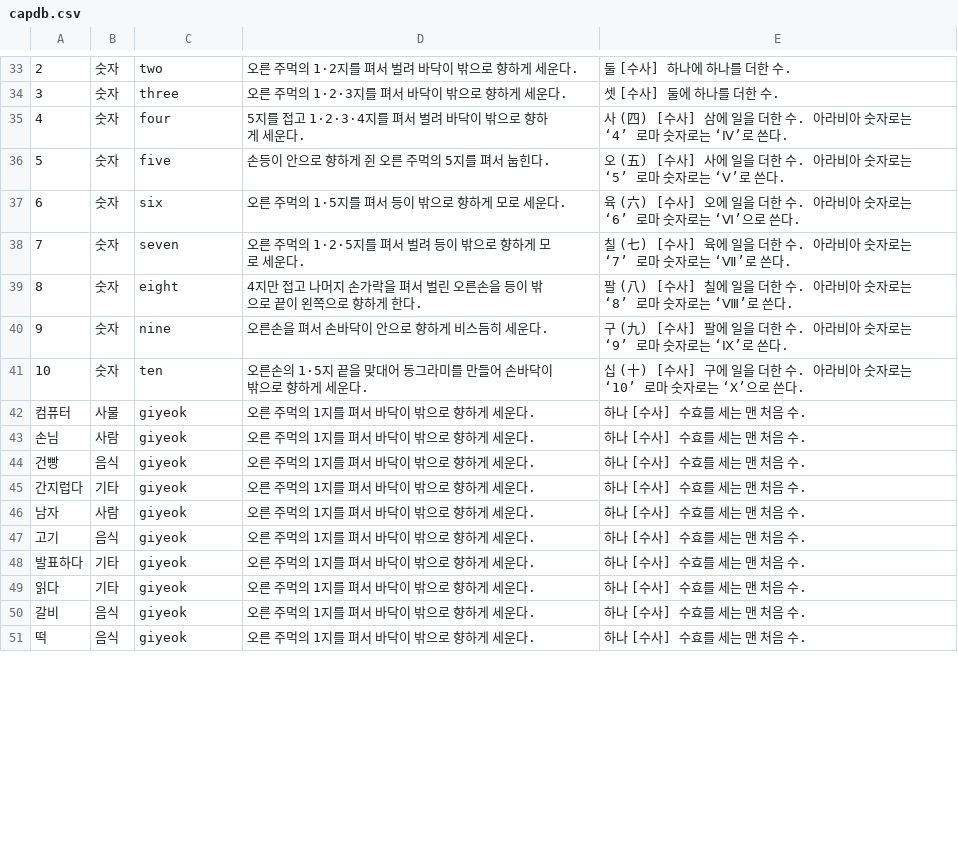
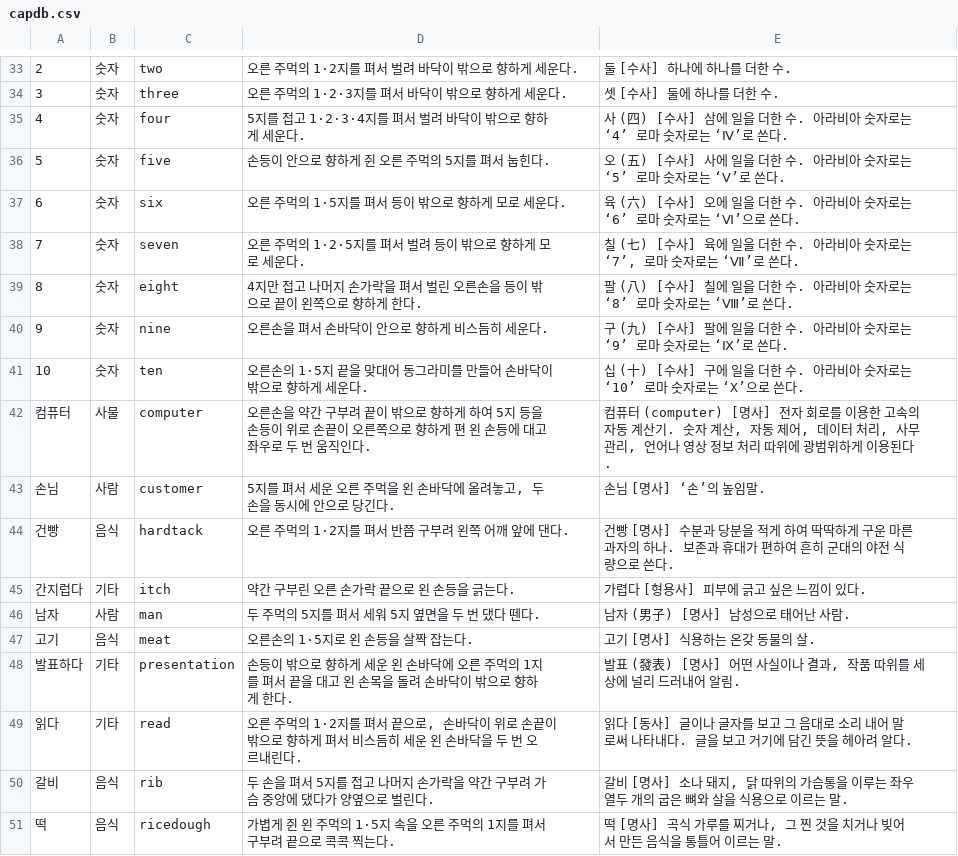
Before and after one commit to 06Ag/Capstone, a CSV file: Signlanguage/app/src/main/res/raw/capdb.csv, drawn as a sheet; only a part is shown, gaps mark what is left out; the diff covers the shown part only.

```diff
--- a/Signlanguage/app/src/main/res/raw/capdb.csv
+++ b/Signlanguage/app/src/main/res/raw/capdb.csv
@@ -37,3 +37,3 @@
 6,숫자,six,오른 주먹의 1·5지를 펴서 등이 밖으로 향하게 모로 세운다.,육 (六) [수사] 오에 일을 더한 수. 아라비아 숫자로는 ‘6’ 로마 숫자로는 ‘Ⅵ’으로 쓴다.
-7,숫자,seven,오른 주먹의 1·2·5지를 펴서 벌려 등이 밖으로 향하게 모로 세운다.,칠 (七) [수사] 육에 일을 더한 수. 아라비아 숫자로는 ‘7’ 로마 숫자로는 ‘Ⅶ’로 쓴다.
+7,숫자,seven,오른 주먹의 1·2·5지를 펴서 벌려 등이 밖으로 향하게 모로 세운다.,"칠 (七) [수사] 육에 일을 더한 수. 아라비아 숫자로는 ‘7’, 로마 숫자로는 ‘Ⅶ’로 쓴다."
 8,숫자,eight,4지만 접고 나머지 손가락을 펴서 벌린 오른손을 등이 밖으로 끝이 왼쪽으로 향하게 한다.,팔 (八) [수사] 칠에 일을 더한 수. 아라비아 숫자로는 ‘8’ 로마 숫자로는 ‘Ⅷ’로 쓴다.
@@ -41,11 +41,11 @@
 10,숫자,ten,오른손의 1·5지 끝을 맞대어 동그라미를 만들어 손바닥이 밖으로 향하게 세운다.,십 (十) [수사] 구에 일을 더한 수. 아라비아 숫자로는 ‘10’ 로마 숫자로는 ‘X’으로 쓴다.
-컴퓨터,사물,giyeok,오른 주먹의 1지를 펴서 바닥이 밖으로 향하게 세운다.,하나 [수사] 수효를 세는 맨 처음 수.
-손님,사람,giyeok,오른 주먹의 1지를 펴서 바닥이 밖으로 향하게 세운다.,하나 [수사] 수효를 세는 맨 처음 수.
-건빵,음식,giyeok,오른 주먹의 1지를 펴서 바닥이 밖으로 향하게 세운다.,하나 [수사] 수효를 세는 맨 처음 수.
-간지럽다,기타,giyeok,오른 주먹의 1지를 펴서 바닥이 밖으로 향하게 세운다.,하나 [수사] 수효를 세는 맨 처음 수.
-남자,사람,giyeok,오른 주먹의 1지를 펴서 바닥이 밖으로 향하게 세운다.,하나 [수사] 수효를 세는 맨 처음 수.
-고기,음식,giyeok,오른 주먹의 1지를 펴서 바닥이 밖으로 향하게 세운다.,하나 [수사] 수효를 세는 맨 처음 수.
-발표하다,기타,giyeok,오른 주먹의 1지를 펴서 바닥이 밖으로 향하게 세운다.,하나 [수사] 수효를 세는 맨 처음 수.
-읽다,기타,giyeok,오른 주먹의 1지를 펴서 바닥이 밖으로 향하게 세운다.,하나 [수사] 수효를 세는 맨 처음 수.
-갈비,음식,giyeok,오른 주먹의 1지를 펴서 바닥이 밖으로 향하게 세운다.,하나 [수사] 수효를 세는 맨 처음 수.
-떡,음식,giyeok,오른 주먹의 1지를 펴서 바닥이 밖으로 향하게 세운다.,하나 [수사] 수효를 세는 맨 처음 수.
+컴퓨터,사물,computer,오른손을 약간 구부려 끝이 밖으로 향하게 하여 5지 등을 손등이 위로 손끝이 오른쪽으로 향하게 편 왼 손등에 대고 좌우로 두 번 움직인다.,"컴퓨터 (computer) [명사] 전자 회로를 이용한 고속의 자동 계산기. 숫자 계산, 자동 제어, 데이터 처리, 사무 관리, 언어나 영상 정보 처리 따위에 광범위하게 이용된다."
+손님,사람,customer,"5지를 펴서 세운 오른 주먹을 왼 손바닥에 올려놓고, 두 손을 동시에 안으로 당긴다.",손님 [명사] ‘손’의 높임말.
+건빵,음식,hardtack,오른 주먹의 1·2지를 펴서 반쯤 구부려 왼쪽 어깨 앞에 댄다.,건빵 [명사] 수분과 당분을 적게 하여 딱딱하게 구운 마른과자의 하나. 보존과 휴대가 편하여 흔히 군대의 야전 식량으로 쓴다.
+간지럽다,기타,itch,약간 구부린 오른 손가락 끝으로 왼 손등을 긁는다.,가렵다 [형용사] 피부에 긁고 싶은 느낌이 있다.
+남자,사람,man,두 주먹의 5지를 펴서 세워 5지 옆면을 두 번 댔다 뗀다.,남자 (男子) [명사] 남성으로 태어난 사람.
+고기,음식,meat,오른손의 1·5지로 왼 손등을 살짝 잡는다.,고기 [명사] 식용하는 온갖 동물의 살.
+발표하다,기타,presentation,손등이 밖으로 향하게 세운 왼 손바닥에 오른 주먹의 1지를 펴서 끝을 대고 왼 손목을 돌려 손바닥이 밖으로 향하게 한다.,"발표 (發表) [명사] 어떤 사실이나 결과, 작품 따위를 세상에 널리 드러내어 알림."
+읽다,기타,read,"오른 주먹의 1·2지를 펴서 끝으로, 손바닥이 위로 손끝이 밖으로 향하게 펴서 비스듬히 세운 왼 손바닥을 두 번 오르내린다.",읽다 [동사] 글이나 글자를 보고 그 음대로 소리 내어 말로써 나타내다. 글을 보고 거기에 담긴 뜻을 헤아려 알다.
+갈비,음식,rib,두 손을 펴서 5지를 접고 나머지 손가락을 약간 구부려 가슴 중앙에 댔다가 양옆으로 벌린다.,"갈비 [명사] 소나 돼지, 닭 따위의 가슴통을 이루는 좌우 열두 개의 굽은 뼈와 살을 식용으로 이르는 말."
+떡,음식,ricedough,가볍게 쥔 왼 주먹의 1·5지 속을 오른 주먹의 1지를 펴서 구부려 끝으로 콕콕 찍는다.,"떡 [명사] 곡식 가루를 찌거나, 그 찐 것을 치거나 빚어서 만든 음식을 통틀어 이르는 말."
```
Also changed, not shown: 77 edited cells elsewhere in this file, 22 other files.
